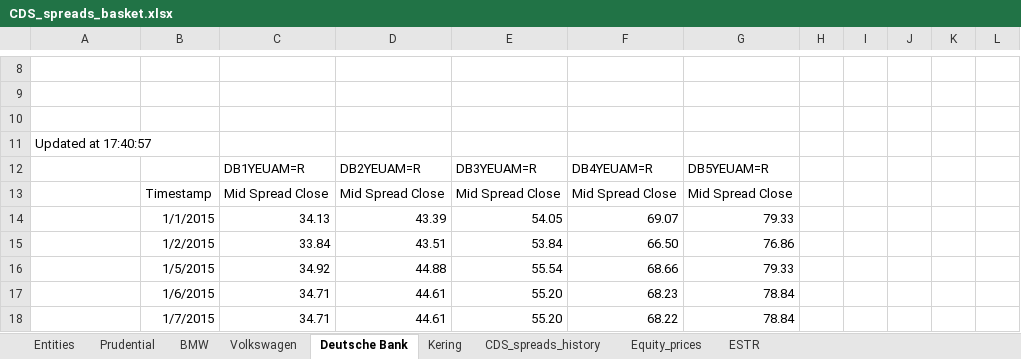
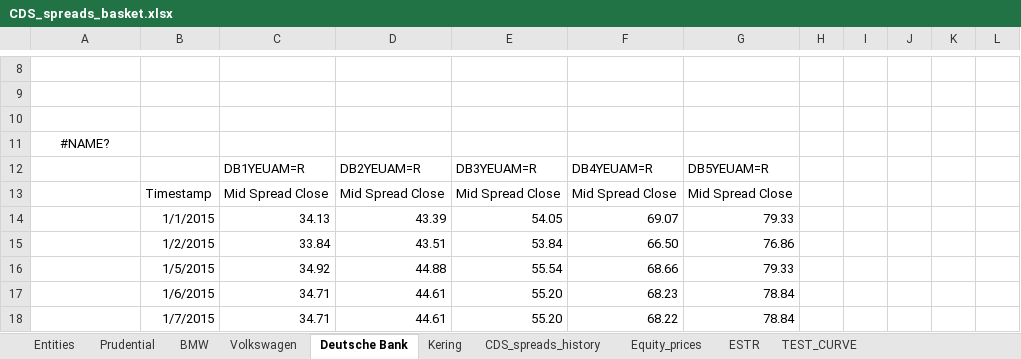
Before and after one commit to stman1/basket_default_swap, an Excel workbook: data/final_basket/CDS_spreads_basket.xlsx, sheet Deutsche Bank, drawn as a sheet; only a part is shown, gaps mark what is left out; values as stored, in another font and other column widths than the file's, no borders; the diff names each change by its address in the sheet, - before the commit and + after, or states it on an @@ line.

```diff
--- a/data/final_basket/CDS_spreads_basket.xlsx (sheet Deutsche Bank)
+++ b/data/final_basket/CDS_spreads_basket.xlsx (sheet Deutsche Bank)
+sheet tab: TEST_CURVE
-A11: Updated at 17:40:57
+A11: #NAME?
-A11 alignment: left
+A11 alignment: center
```
Also changed, not shown: sheet Kering, sheet Prudential, sheet Volkswagen, sheet CDS_spreads_history, sheet BMW, sheet Equity_prices, source/Excel/Leg_computations.xlsx, 2 other files.
